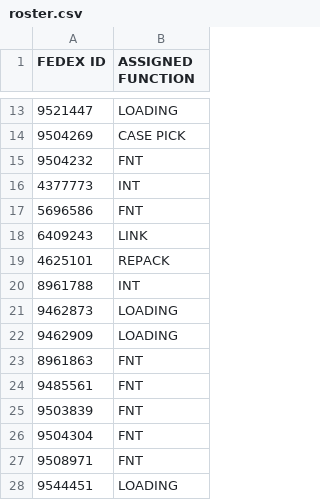
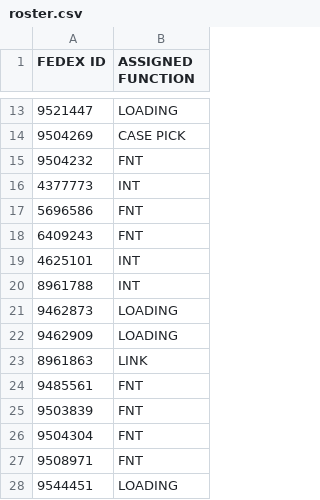
Before and after one commit to FSCFERRERO/ferrero-roster, a CSV file: roster.csv, drawn as a sheet; only a part is shown, gaps mark what is left out.

Commit message:
Update roster.csv

```diff
--- a/roster.csv
+++ b/roster.csv
@@ -17,4 +17,4 @@ FEDEX ID ,ASSIGNED FUNCTION
 5696586	,FNT
-6409243	,LINK
-4625101	,REPACK
+6409243	,FNT
+4625101	,INT
 8961788	,INT
@@ -22,3 +22,3 @@ FEDEX ID ,ASSIGNED FUNCTION
 9462909	,LOADING
-8961863	,FNT
+8961863	,LINK
 9485561	,FNT
```
